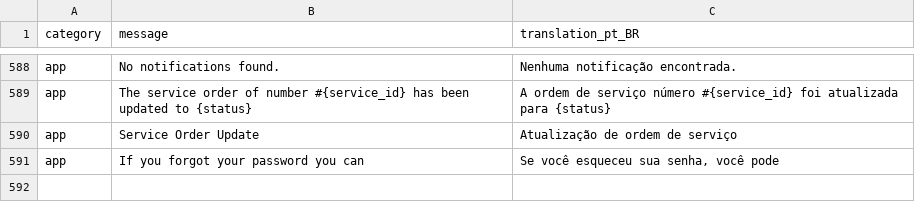
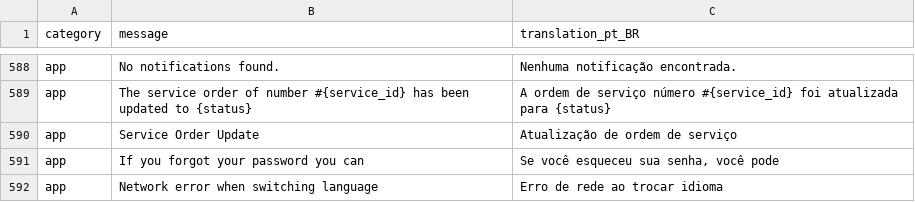
Before and after one commit to honaldcarvalho/yii2-essentials, a CSV file: src/migrations/seed/i18n_messages_pt_BR.csv, drawn as a sheet; only a part is shown, gaps mark what is left out; the diff names each change by its address in the sheet, - before the commit and + after, or states it on an @@ line.

```diff
--- a/src/migrations/seed/i18n_messages_pt_BR.csv
+++ b/src/migrations/seed/i18n_messages_pt_BR.csv
+row 592: app | Network error when switching language | Erro de rede ao trocar idioma
```
Also changed, not shown: 6 other files.
